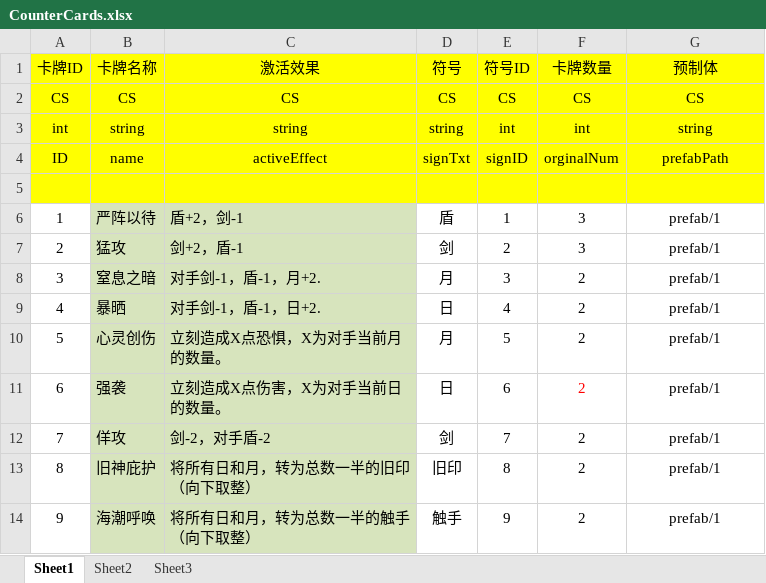
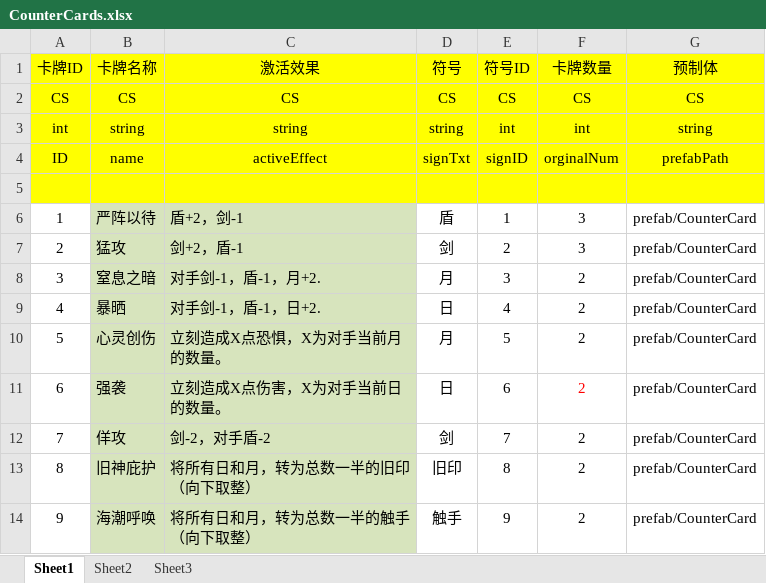
Before and after one commit to Derson2389/InnstoryProject, an Excel workbook: Excel2Unity/Excel/InnstoryData/CounterCards.xlsx, sheet Sheet1, drawn as a sheet; values as stored, in another font and other column widths than the file's, no borders; conditional formats not drawn; the diff names each change by its address in the sheet, - before the commit and + after, or states it on an @@ line.

```diff
--- a/Excel2Unity/Excel/InnstoryData/CounterCards.xlsx (sheet Sheet1)
+++ b/Excel2Unity/Excel/InnstoryData/CounterCards.xlsx (sheet Sheet1)
-G6:G14 (预制体): prefab/1
+G6:G14 (预制体): prefab/CounterCard
```
Also changed, not shown: Excel2Unity/Excel/InnstoryData/CharacterCards.xlsx, Excel2Unity/Excel/InnstoryData/ItemCards.xlsx, 3 other files.
